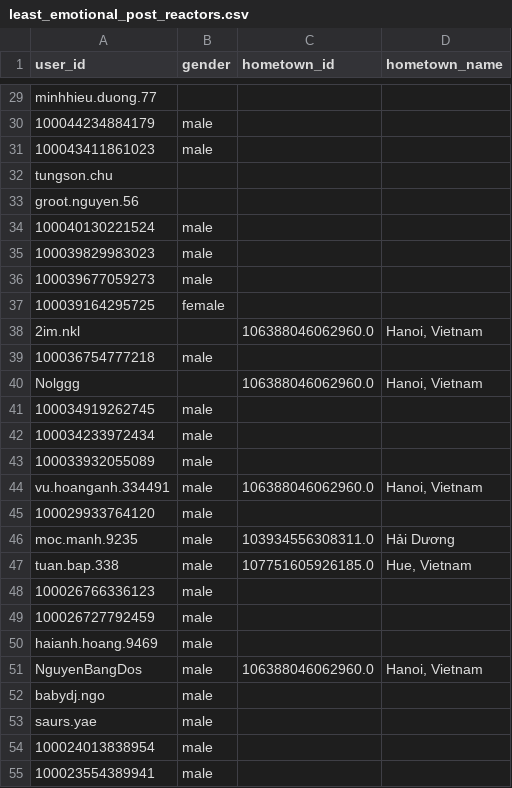
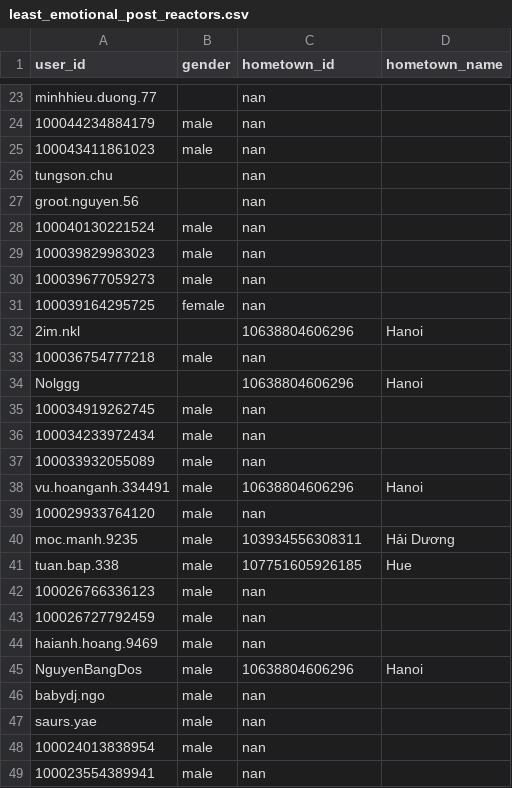
Before and after one commit to 4IUK/facebook_scraper, a CSV file: Data/least_emotional_post_reactors.csv, drawn as a sheet; only a part is shown, gaps mark what is left out; addresses are those after the commit; the diff covers the shown part only; the diff names each change by its address in the sheet, - before the commit and + after, or states it on an @@ line.

```diff
--- a/Data/least_emotional_post_reactors.csv
+++ b/Data/least_emotional_post_reactors.csv
-C23:C31 (hometown_id): (empty)
+C23:C31 (hometown_id): nan
-C32 (hometown_id): 106388046062960.0
+C32 (hometown_id): 10638804606296
-D32 (hometown_name): Hanoi, Vietnam
+D32 (hometown_name): Hanoi
-C33 (hometown_id): (empty)
+C33 (hometown_id): nan
-C34 (hometown_id): 106388046062960.0
+C34 (hometown_id): 10638804606296
-D34 (hometown_name): Hanoi, Vietnam
+D34 (hometown_name): Hanoi
-C35:C37 (hometown_id): (empty)
+C35:C37 (hometown_id): nan
-C38 (hometown_id): 106388046062960.0
+C38 (hometown_id): 10638804606296
-D38 (hometown_name): Hanoi, Vietnam
+D38 (hometown_name): Hanoi
-C39 (hometown_id): (empty)
+C39 (hometown_id): nan
-C40 (hometown_id): 103934556308311.0
+C40 (hometown_id): 103934556308311
-C41 (hometown_id): 107751605926185.0
+C41 (hometown_id): 107751605926185
-D41 (hometown_name): Hue, Vietnam
+D41 (hometown_name): Hue
-C42:C44 (hometown_id): (empty)
+C42:C44 (hometown_id): nan
-C45 (hometown_id): 106388046062960.0
+C45 (hometown_id): 10638804606296
-D45 (hometown_name): Hanoi, Vietnam
+D45 (hometown_name): Hanoi
-C46:C49 (hometown_id): (empty)
+C46:C49 (hometown_id): nan
```
Also changed, not shown: 6 removed rows and 118 edited cells elsewhere in this file, 3 other files.
